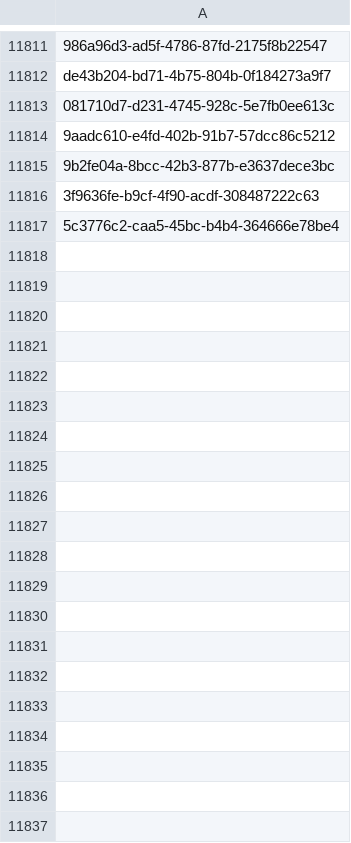
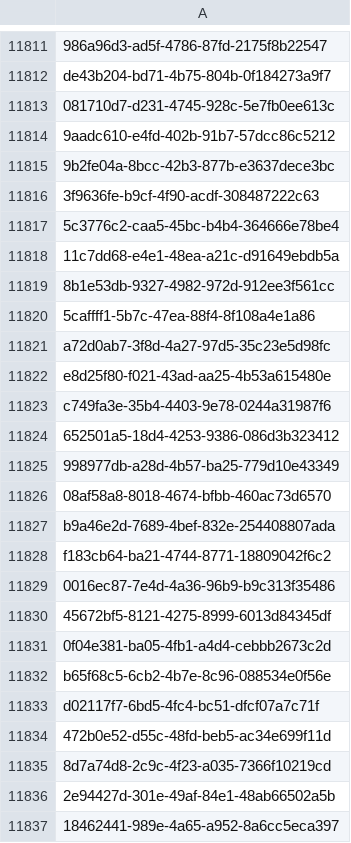
Before and after one commit to inbo/fis-rem-tracking, a CSV file: Drongengoed/Input/tracking_seq_done.csv, drawn as a sheet; only a part is shown, gaps mark what is left out; the diff covers the shown part only.

Commit message:
Update tracking_seq_done.csv
- REM tracking 09/09 AM

```diff
--- a/Drongengoed/Input/tracking_seq_done.csv
+++ b/Drongengoed/Input/tracking_seq_done.csv
@@ -11817 +11817,21 @@ de43b204-bd71-4b75-804b-0f184273a9f7
 5c3776c2-caa5-45bc-b4b4-364666e78be4
+11c7dd68-e4e1-48ea-a21c-d91649ebdb5a
+8b1e53db-9327-4982-972d-912ee3f561cc
+5caffff1-5b7c-47ea-88f4-8f108a4e1a86
+a72d0ab7-3f8d-4a27-97d5-35c23e5d98fc
+e8d25f80-f021-43ad-aa25-4b53a615480e
+c749fa3e-35b4-4403-9e78-0244a31987f6
+652501a5-18d4-4253-9386-086d3b323412
+998977db-a28d-4b57-ba25-779d10e43349
+08af58a8-8018-4674-bfbb-460ac73d6570
+b9a46e2d-7689-4bef-832e-254408807ada
+f183cb64-ba21-4744-8771-18809042f6c2
+0016ec87-7e4d-4a36-96b9-b9c313f35486
+45672bf5-8121-4275-8999-6013d84345df
+0f04e381-ba05-4fb1-a4d4-cebbb2673c2d
+b65f68c5-6cb2-4b7e-8c96-088534e0f56e
+d02117f7-6bd5-4fc4-bc51-dfcf07a7c71f
+472b0e52-d55c-48fd-beb5-ac34e699f11d
+8d7a74d8-2c9c-4f23-a035-7366f10219cd
+2e94427d-301e-49af-84e1-48ab66502a5b
+18462441-989e-4a65-a952-8a6cc5eca397
```
Also changed, not shown: 113 added rows elsewhere in this file.
